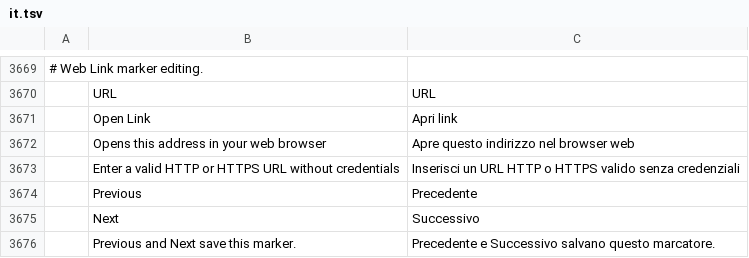
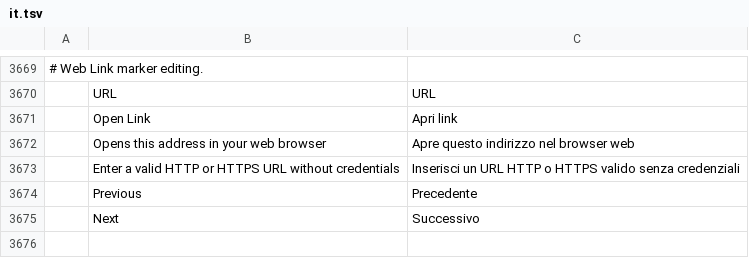
Before and after one commit to FredApps/filmcraft, a TSV file: crates/ui-egui/src/i18n/it.tsv, drawn as a sheet; only a part is shown, gaps mark what is left out; the diff names each change by its address in the sheet, - before the commit and + after, or states it on an @@ line.

```diff
--- a/crates/ui-egui/src/i18n/it.tsv
+++ b/crates/ui-egui/src/i18n/it.tsv
-row 3676:  | Previous and Next save this marker. | Precedente e Successivo salvano questo marcatore.
```
Also changed, not shown: crates/ui-egui/src/i18n/ja.tsv, crates/ui-egui/src/i18n/ko.tsv, 11 other files.
